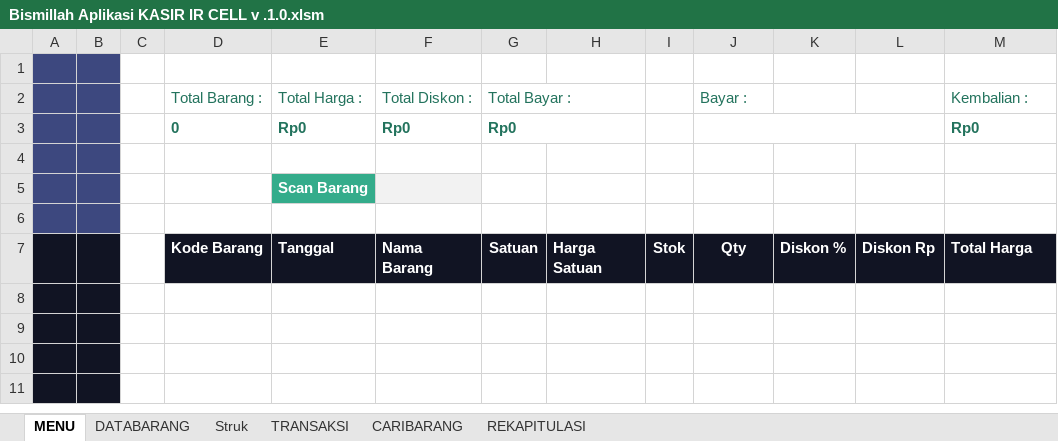
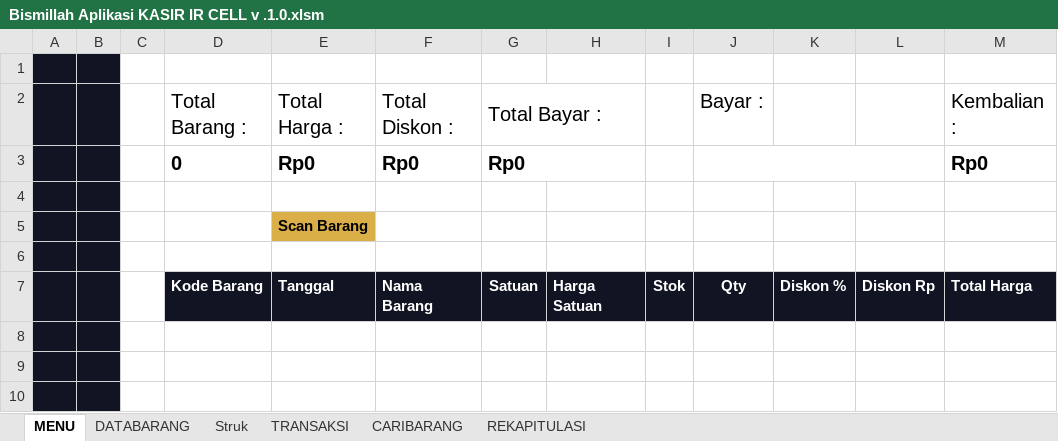
Before and after one commit to farids13/KasirIR, an Excel workbook: Bismillah Aplikasi KASIR IR CELL v .1.0.xlsm, sheet MENU, drawn as a sheet; only a part is shown; the shorter side is filled out with more unchanged rows; values as stored, in another font and other column widths than the file's, no borders; charts and pictures and conditional formats not drawn; the diff names each change by its address in the sheet, - before the commit and + after, or states it on an @@ line.

```diff
--- a/Bismillah Aplikasi KASIR IR CELL v .1.0.xlsm (sheet MENU)
+++ b/Bismillah Aplikasi KASIR IR CELL v .1.0.xlsm (sheet MENU)
-A1:B6 fill: #3D487F
+A1:B6 fill: #111423
-D2:G3 text colour: #23735D
+D2:G3 text colour: black, text size: larger
-J2 text colour: #23735D
+J2 text colour: black, text size: larger
-M2:M3 text colour: #23735D
+M2:M3 text colour: black, text size: larger
@@ E5 fill: #34AC8B → #DAAF47, text colour: #FFFFFF → black @@
-F5 fill: #F2F2F2
+F5 fill: none
```
Also changed, not shown: sheet DATABARANG, sheet CARIBARANG, sheet REKAPITULASI, sheet Struk, charts or pictures.
